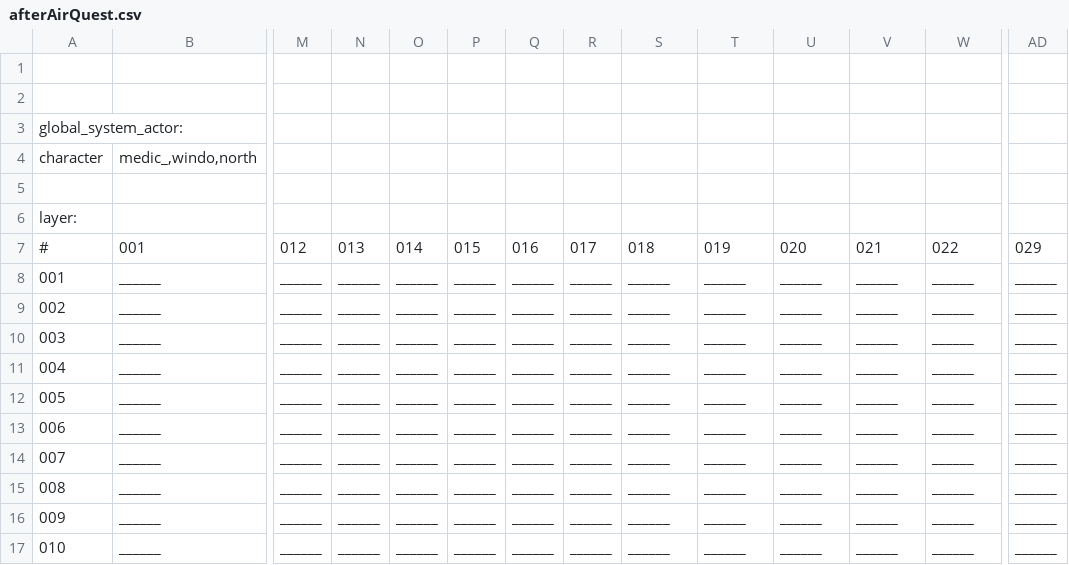
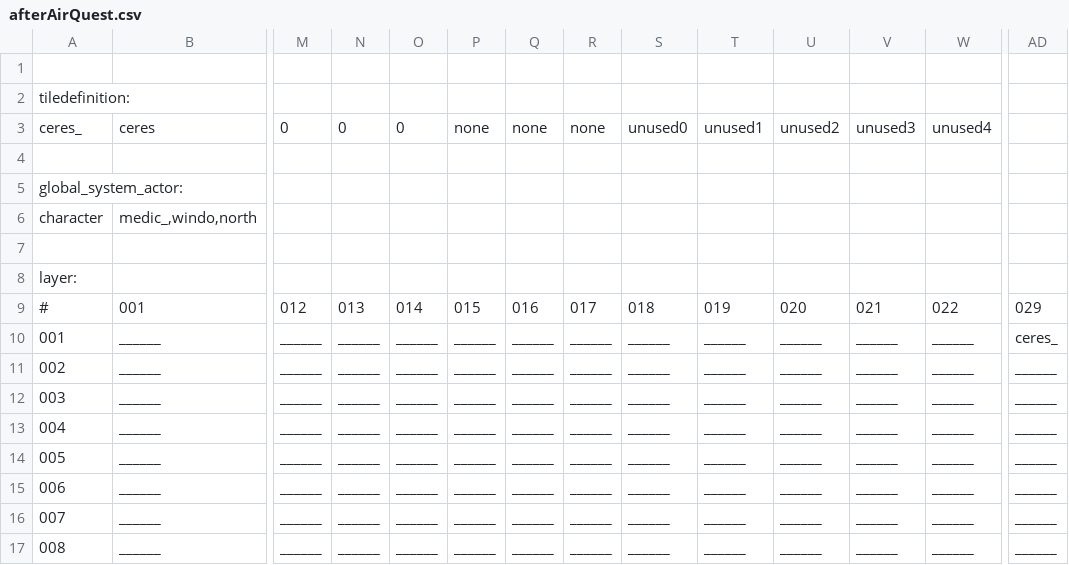
Before and after one commit to WolfgangBischoff/Ceres, a CSV file: src/main/java/res/level/transporter/afterAirQuest.csv, drawn as a sheet; only a part is shown, gaps mark what is left out; the shorter side is filled out with more unchanged rows; addresses are those after the commit; rows hold the shown columns only; the diff names each change by its address in the sheet, - before the commit and + after, or states it on an @@ line.

```diff
--- a/src/main/java/res/level/transporter/afterAirQuest.csv
+++ b/src/main/java/res/level/transporter/afterAirQuest.csv
+row 2: tiledefinition:
+row 3: ceres_ | ceres | 0 | 0 | 0 | none | none | none | unused0 | unused1 | unused2 | unused3 | unused4
-AD10: ______
+AD10: ceres_
```
Also changed, not shown: src/main/java/res/level/transporter/transporter.csv, 6 other files.
